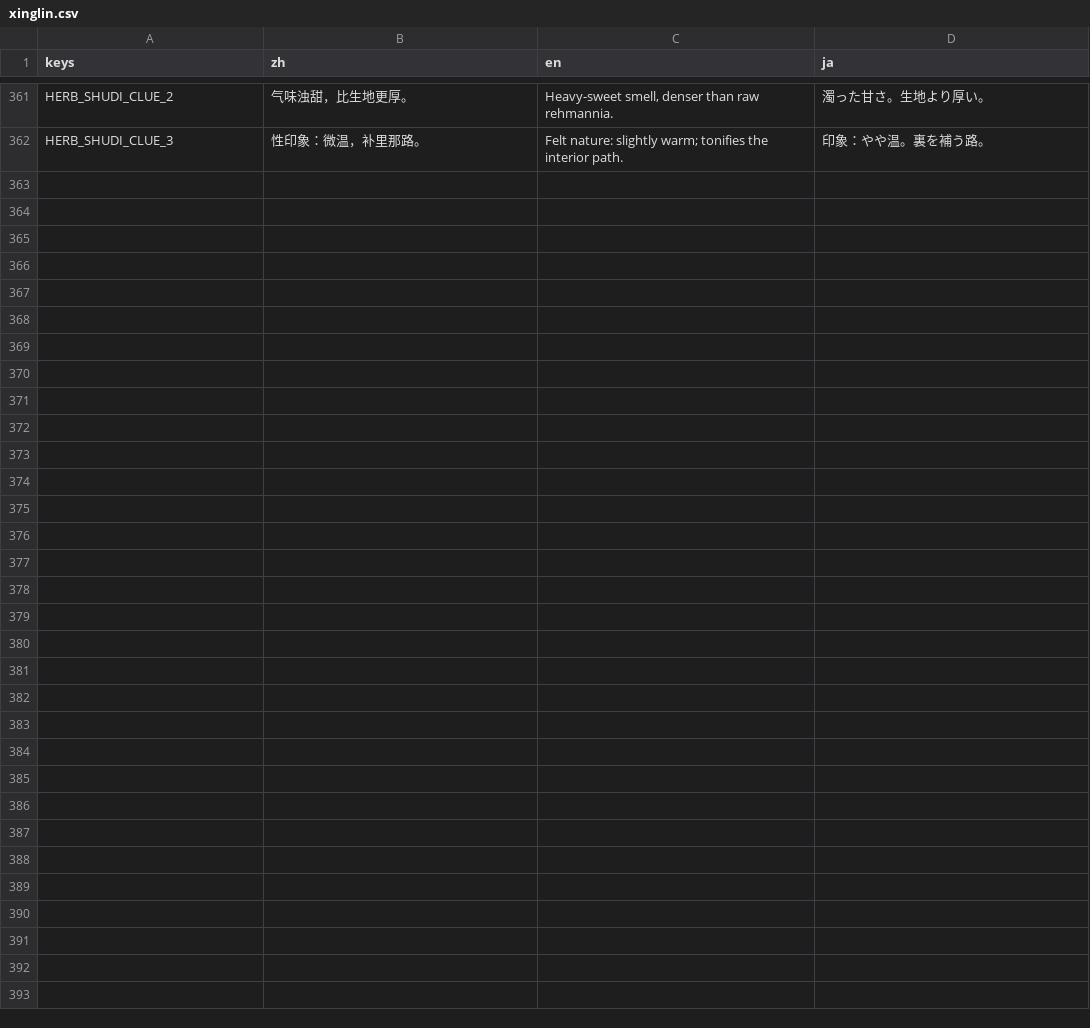
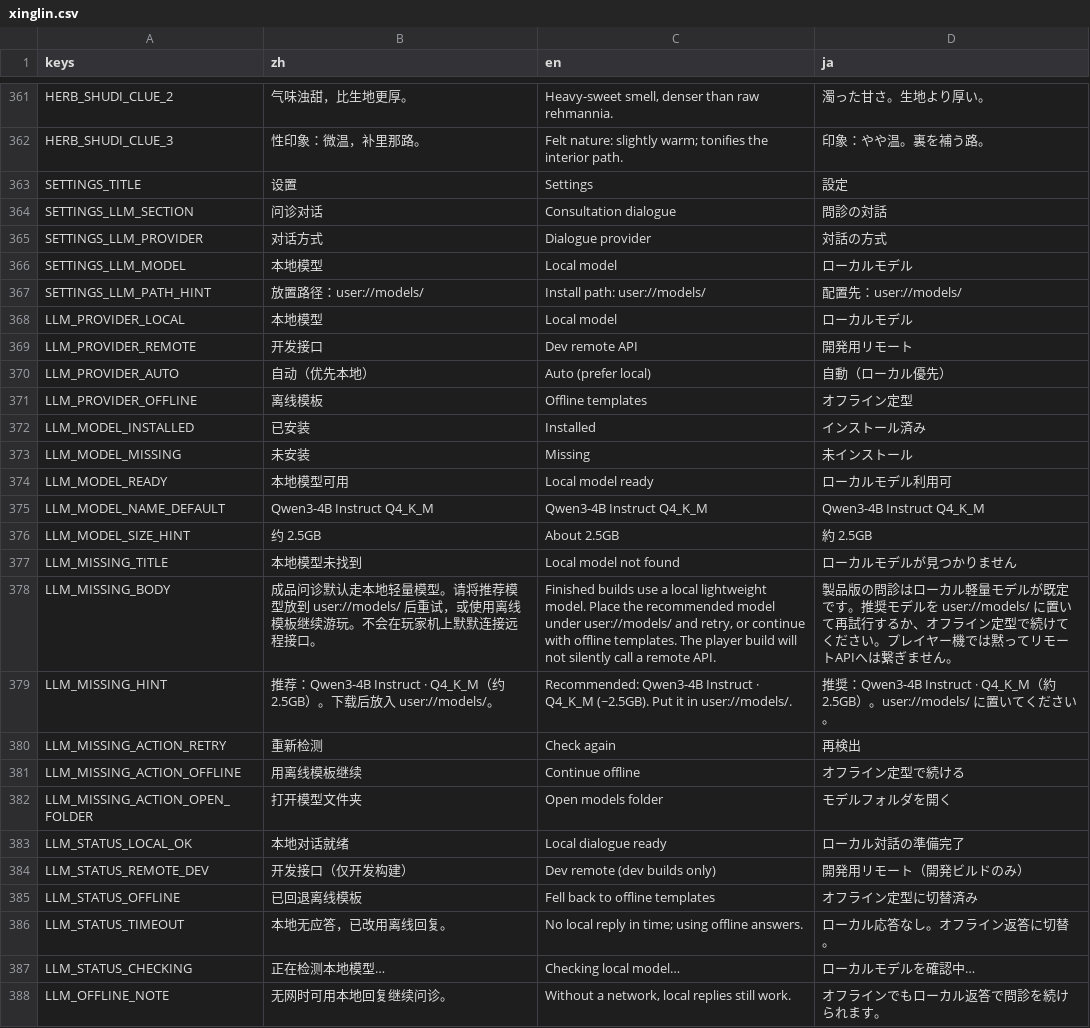
Before and after one commit to Gideon-li/2dshot-game, a CSV file: locale/xinglin.csv, drawn as a sheet; only a part is shown, gaps mark what is left out.

Commit message:
V122：补交 i18n/offline 覆盖自检/文档与导出预设。

```diff
--- a/locale/xinglin.csv
+++ b/locale/xinglin.csv
@@ -362 +362,27 @@ HERB_SHUDI_CLUE_2,气味浊甜，比生地更厚。,"Heavy-sweet smell, denser t
 HERB_SHUDI_CLUE_3,性印象：微温，补里那路。,Felt nature: slightly warm; tonifies the interior path.,印象：やや温。裏を補う路。
+SETTINGS_TITLE,设置,Settings,設定
+SETTINGS_LLM_SECTION,问诊对话,Consultation dialogue,問診の対話
+SETTINGS_LLM_PROVIDER,对话方式,Dialogue provider,対話の方式
+SETTINGS_LLM_MODEL,本地模型,Local model,ローカルモデル
+SETTINGS_LLM_PATH_HINT,放置路径：user://models/,Install path: user://models/,配置先：user://models/
+LLM_PROVIDER_LOCAL,本地模型,Local model,ローカルモデル
+LLM_PROVIDER_REMOTE,开发接口,Dev remote API,開発用リモート
+LLM_PROVIDER_AUTO,自动（优先本地）,Auto (prefer local),自動（ローカル優先）
+LLM_PROVIDER_OFFLINE,离线模板,Offline templates,オフライン定型
+LLM_MODEL_INSTALLED,已安装,Installed,インストール済み
+LLM_MODEL_MISSING,未安装,Missing,未インストール
+LLM_MODEL_READY,本地模型可用,Local model ready,ローカルモデル利用可
+LLM_MODEL_NAME_DEFAULT,Qwen3-4B Instruct Q4_K_M,Qwen3-4B Instruct Q4_K_M,Qwen3-4B Instruct Q4_K_M
+LLM_MODEL_SIZE_HINT,约 2.5GB,About 2.5GB,約 2.5GB
+LLM_MISSING_TITLE,本地模型未找到,Local model not found,ローカルモデルが見つかりません
+LLM_MISSING_BODY,成品问诊默认走本地轻量模型。请将推荐模型放到 user://models/ 后重试，或使用离线模板继续游玩。不会在玩家机上默默连接远程接口。,"Finished builds use a local lightweight model. Place the recommended model under user://models/ and retry, or continue with offline templates. The player build will not silently call a remote API.",製品版の問診はローカル軽量モデルが既定です。推奨モデルを user://models/ に置いて再試行するか、オフライン定型で続けてください。プレイヤー機では黙ってリモートAPIへは繋ぎません。
+LLM_MISSING_HINT,推荐：Qwen3-4B Instruct · Q4_K_M（约 2.5GB）。下载后放入 user://models/。,Recommended: Qwen3-4B Instruct · Q4_K_M (~2.5GB). Put it in user://models/.,推奨：Qwen3-4B Instruct · Q4_K_M（約 2.5GB）。user://models/ に置いてください。
+LLM_MISSING_ACTION_RETRY,重新检测,Check again,再検出
+LLM_MISSING_ACTION_OFFLINE,用离线模板继续,Continue offline,オフライン定型で続ける
+LLM_MISSING_ACTION_OPEN_FOLDER,打开模型文件夹,Open models folder,モデルフォルダを開く
+LLM_STATUS_LOCAL_OK,本地对话就绪,Local dialogue ready,ローカル対話の準備完了
+LLM_STATUS_REMOTE_DEV,开发接口（仅开发构建）,Dev remote (dev builds only),開発用リモート（開発ビルドのみ）
+LLM_STATUS_OFFLINE,已回退离线模板,Fell back to offline templates,オフライン定型に切替済み
+LLM_STATUS_TIMEOUT,本地无应答，已改用离线回复。,No local reply in time; using offline answers.,ローカル応答なし。オフライン返答に切替。
+LLM_STATUS_CHECKING,正在检测本地模型…,Checking local model…,ローカルモデルを確認中…
+LLM_OFFLINE_NOTE,无网时可用本地回复继续问诊。,"Without a network, local replies still work.",オフラインでもローカル返答で問診を続けられます。
```
Also changed, not shown: other-systems/i18n/ui.csv, 21 other files.
